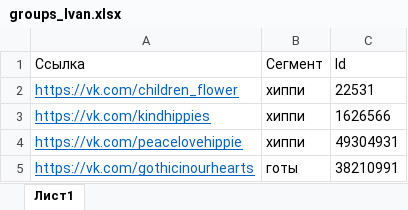
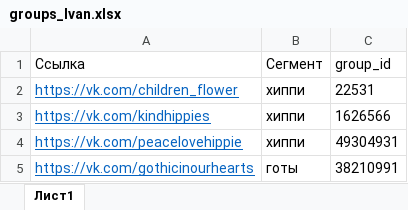
Before and after one commit to alnagaev/vk_groups, an Excel workbook: groups_Ivan.xlsx, sheet Лист1, drawn as a sheet; only a part is shown; values as stored, in another font and other column widths than the file's, no borders; the diff names each change by its address in the sheet, - before the commit and + after, or states it on an @@ line.

Commit message:
data prep script added

```diff
--- a/groups_Ivan.xlsx (sheet Лист1)
+++ b/groups_Ivan.xlsx (sheet Лист1)
-C1: Id
+C1: group_id
```
Also changed, not shown: 3 other files.
